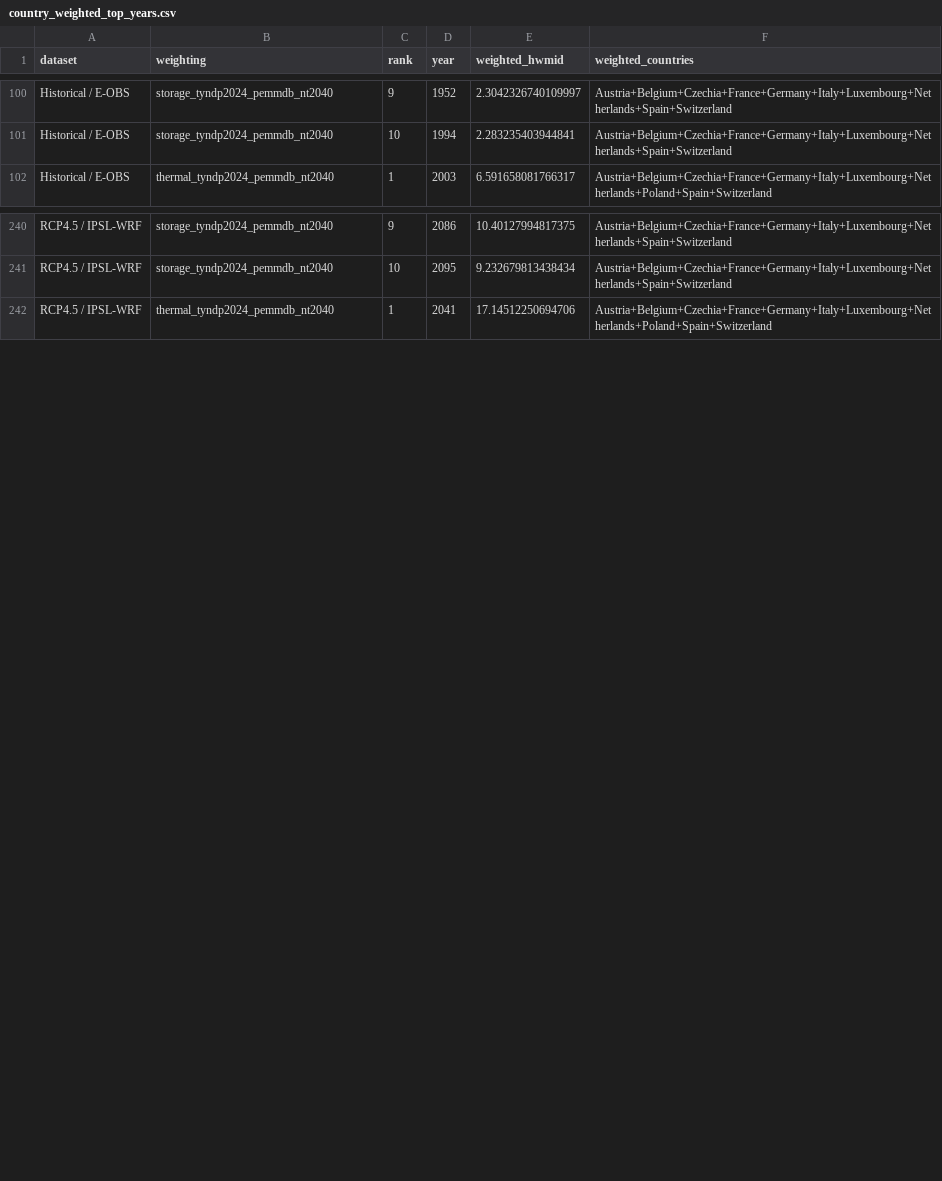
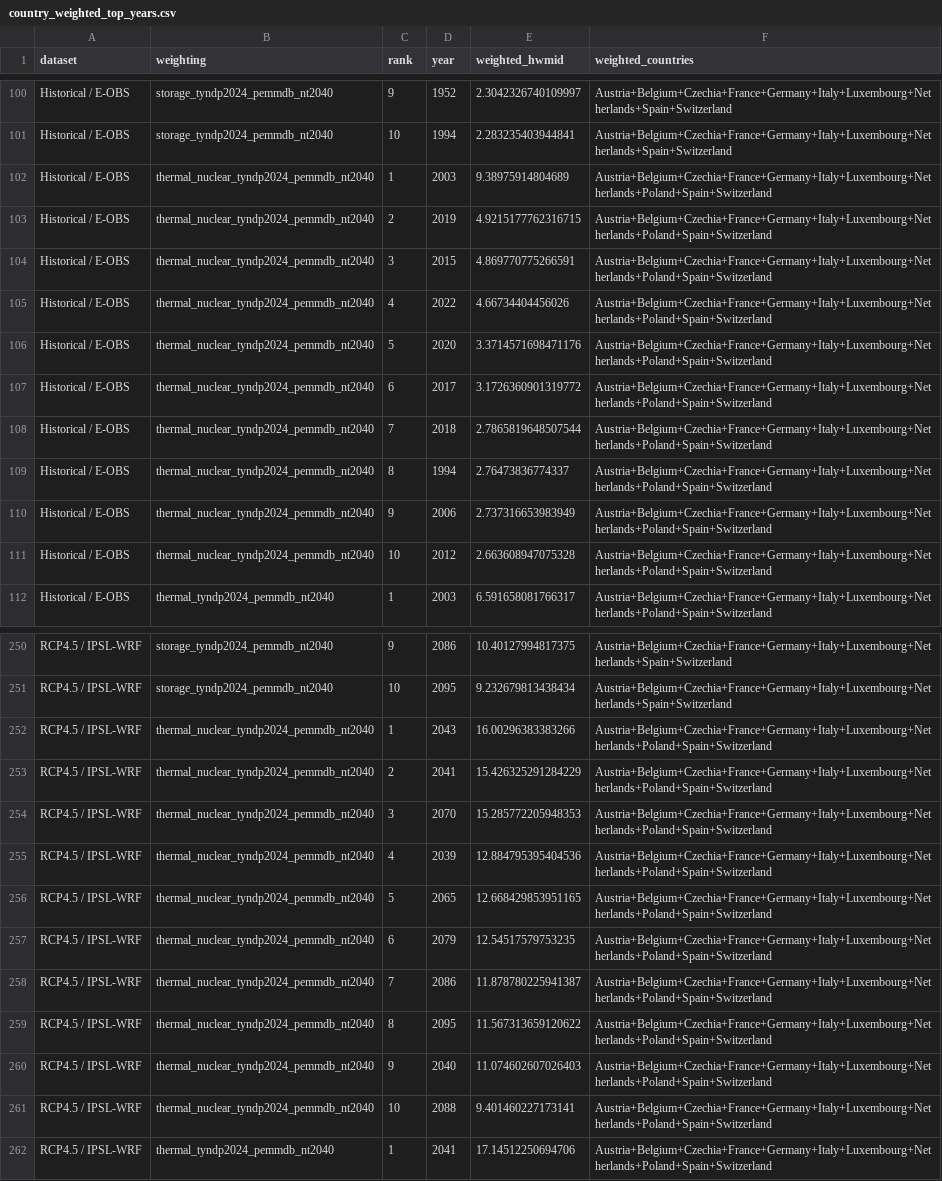
Before and after one commit to johannesschuhmacher/heatwave_definition, a CSV file: results/sensitivity/country_weighted_top_years.csv, drawn as a sheet; only a part is shown, gaps mark what is left out; the diff covers the shown part only; the diff names each change by its address in the sheet, - before the commit and + after, or states it on an @@ line.

Commit message:
Refine manuscript figures and TYNDP weighting results

```diff
--- a/results/sensitivity/country_weighted_top_years.csv
+++ b/results/sensitivity/country_weighted_top_years.csv
+row 102: Historical / E-OBS | thermal_nuclear_tyndp2024_pemmdb_nt2040 | 1 | 2003 | 9.38975914804689 | Austria+Belgium+Czechia+France+Germany+Italy+Luxembourg+Netherlands+Poland+Spain+Switzerland
+row 103: Historical / E-OBS | thermal_nuclear_tyndp2024_pemmdb_nt2040 | 2 | 2019 | 4.9215177762316715 | Austria+Belgium+Czechia+France+Germany+Italy+Luxembourg+Netherlands+Poland+Spain+Switzerland
+row 104: Historical / E-OBS | thermal_nuclear_tyndp2024_pemmdb_nt2040 | 3 | 2015 | 4.869770775266591 | Austria+Belgium+Czechia+France+Germany+Italy+Luxembourg+Netherlands+Poland+Spain+Switzerland
+row 105: Historical / E-OBS | thermal_nuclear_tyndp2024_pemmdb_nt2040 | 4 | 2022 | 4.66734404456026 | Austria+Belgium+Czechia+France+Germany+Italy+Luxembourg+Netherlands+Poland+Spain+Switzerland
+row 106: Historical / E-OBS | thermal_nuclear_tyndp2024_pemmdb_nt2040 | 5 | 2020 | 3.3714571698471176 | Austria+Belgium+Czechia+France+Germany+Italy+Luxembourg+Netherlands+Poland+Spain+Switzerland
+row 107: Historical / E-OBS | thermal_nuclear_tyndp2024_pemmdb_nt2040 | 6 | 2017 | 3.1726360901319772 | Austria+Belgium+Czechia+France+Germany+Italy+Luxembourg+Netherlands+Poland+Spain+Switzerland
+row 108: Historical / E-OBS | thermal_nuclear_tyndp2024_pemmdb_nt2040 | 7 | 2018 | 2.7865819648507544 | Austria+Belgium+Czechia+France+Germany+Italy+Luxembourg+Netherlands+Poland+Spain+Switzerland
+row 109: Historical / E-OBS | thermal_nuclear_tyndp2024_pemmdb_nt2040 | 8 | 1994 | 2.76473836774337 | Austria+Belgium+Czechia+France+Germany+Italy+Luxembourg+Netherlands+Poland+Spain+Switzerland
+row 110: Historical / E-OBS | thermal_nuclear_tyndp2024_pemmdb_nt2040 | 9 | 2006 | 2.737316653983949 | Austria+Belgium+Czechia+France+Germany+Italy+Luxembourg+Netherlands+Poland+Spain+Switzerland
+row 111: Historical / E-OBS | thermal_nuclear_tyndp2024_pemmdb_nt2040 | 10 | 2012 | 2.663608947075328 | Austria+Belgium+Czechia+France+Germany+Italy+Luxembourg+Netherlands+Poland+Spain+Switzerland
+row 252: RCP4.5 / IPSL-WRF | thermal_nuclear_tyndp2024_pemmdb_nt2040 | 1 | 2043 | 16.00296383383266 | Austria+Belgium+Czechia+France+Germany+Italy+Luxembourg+Netherlands+Poland+Spain+Switzerland
+row 253: RCP4.5 / IPSL-WRF | thermal_nuclear_tyndp2024_pemmdb_nt2040 | 2 | 2041 | 15.426325291284229 | Austria+Belgium+Czechia+France+Germany+Italy+Luxembourg+Netherlands+Poland+Spain+Switzerland
+row 254: RCP4.5 / IPSL-WRF | thermal_nuclear_tyndp2024_pemmdb_nt2040 | 3 | 2070 | 15.285772205948353 | Austria+Belgium+Czechia+France+Germany+Italy+Luxembourg+Netherlands+Poland+Spain+Switzerland
+row 255: RCP4.5 / IPSL-WRF | thermal_nuclear_tyndp2024_pemmdb_nt2040 | 4 | 2039 | 12.884795395404536 | Austria+Belgium+Czechia+France+Germany+Italy+Luxembourg+Netherlands+Poland+Spain+Switzerland
+row 256: RCP4.5 / IPSL-WRF | thermal_nuclear_tyndp2024_pemmdb_nt2040 | 5 | 2065 | 12.668429853951165 | Austria+Belgium+Czechia+France+Germany+Italy+Luxembourg+Netherlands+Poland+Spain+Switzerland
+row 257: RCP4.5 / IPSL-WRF | thermal_nuclear_tyndp2024_pemmdb_nt2040 | 6 | 2079 | 12.54517579753235 | Austria+Belgium+Czechia+France+Germany+Italy+Luxembourg+Netherlands+Poland+Spain+Switzerland
+row 258: RCP4.5 / IPSL-WRF | thermal_nuclear_tyndp2024_pemmdb_nt2040 | 7 | 2086 | 11.878780225941387 | Austria+Belgium+Czechia+France+Germany+Italy+Luxembourg+Netherlands+Poland+Spain+Switzerland
+row 259: RCP4.5 / IPSL-WRF | thermal_nuclear_tyndp2024_pemmdb_nt2040 | 8 | 2095 | 11.567313659120622 | Austria+Belgium+Czechia+France+Germany+Italy+Luxembourg+Netherlands+Poland+Spain+Switzerland
+row 260: RCP4.5 / IPSL-WRF | thermal_nuclear_tyndp2024_pemmdb_nt2040 | 9 | 2040 | 11.074602607026403 | Austria+Belgium+Czechia+France+Germany+Italy+Luxembourg+Netherlands+Poland+Spain+Switzerland
+row 261: RCP4.5 / IPSL-WRF | thermal_nuclear_tyndp2024_pemmdb_nt2040 | 10 | 2088 | 9.401460227173141 | Austria+Belgium+Czechia+France+Germany+Italy+Luxembourg+Netherlands+Poland+Spain+Switzerland
```
Also changed, not shown: 10 added rows elsewhere in this file, results/sensitivity/country_weighted_top2_summary.csv, results/sensitivity/country_weights_from_tyndp2024_pemmdb_nt2040.csv, 14 other files.
